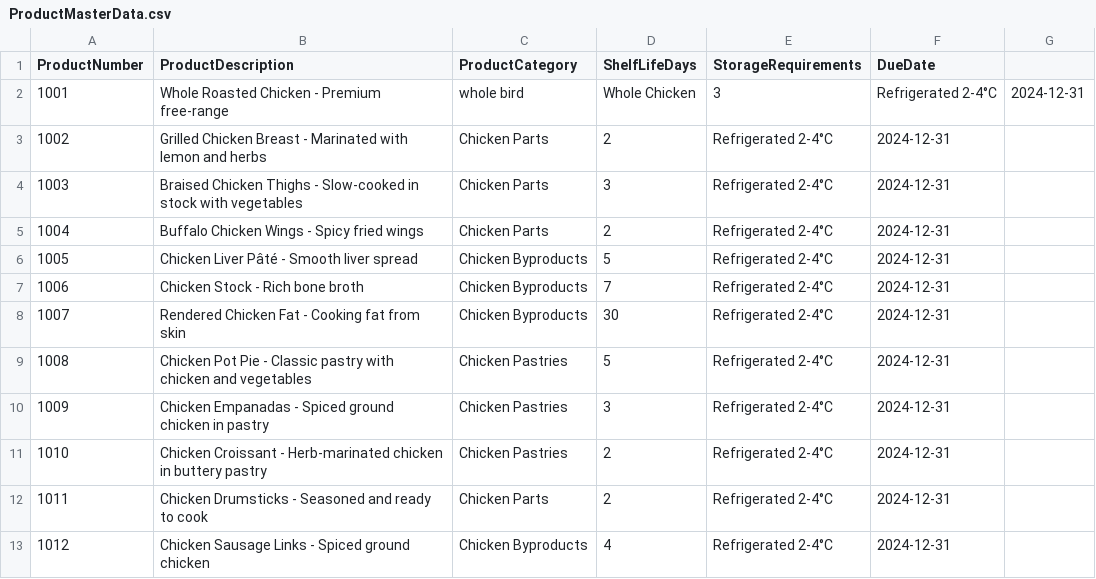
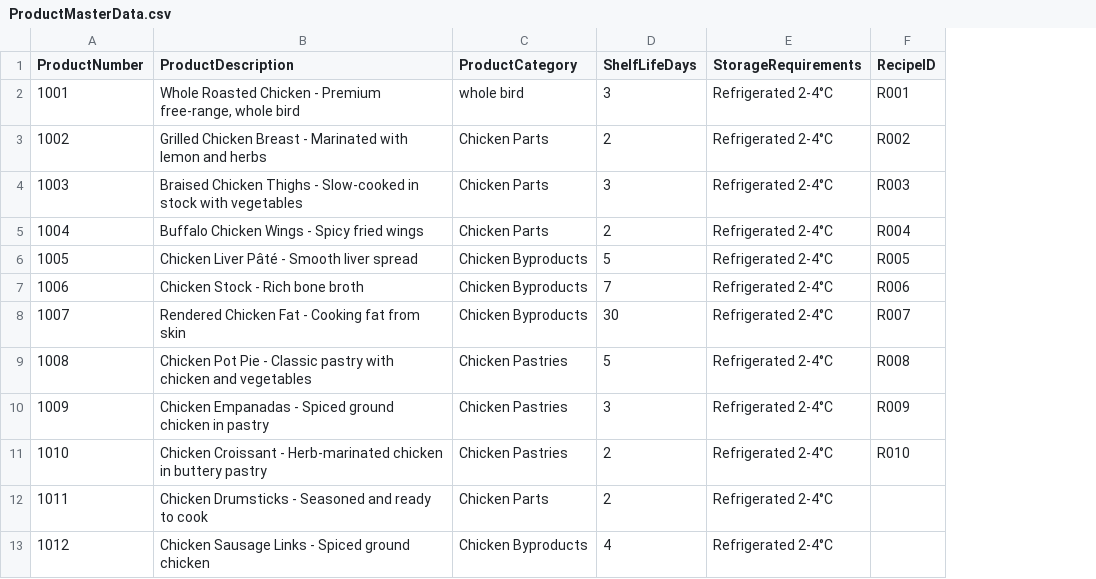
Before and after one commit to Vadoid/save-the-chickens, a CSV file: bigquery_source_data/ProductMasterData.csv, drawn as a sheet; removed rows and columns are numbered as before the commit, all else as after; the diff names each change by its address in the sheet, - before the commit and + after, or states it on an @@ line.

```diff
--- a/bigquery_source_data/ProductMasterData.csv
+++ b/bigquery_source_data/ProductMasterData.csv
-column F (DueDate), rows 2-13: Refrigerated 2-4°C | 2024-12-31 | 2024-12-31 | 2024-12-31 | 2024-12-31 | 2024-12-31 | 2024-12-31 | 2024-12-31 | 2024-12-31 | 2024-12-31 | 2024-12-31 | 2024-12-31
-column G, row 2: 2024-12-31
+column F (RecipeID), rows 2-11: R001 | R002 | R003 | R004 | R005 | R006 | R007 | R008 | R009 | R010
-B2 (ProductDescription): …- Premium free-range
+B2 (ProductDescription): …- Premium free-range, whole bird
-D2 (ShelfLifeDays): Whole Chicken
+D2 (ShelfLifeDays): 3
-E2 (StorageRequirements): 3
+E2 (StorageRequirements): Refrigerated 2-4°C
```
Also changed, not shown: bigquery_source_data/CustomerFeedback.csv, bigquery_source_data/Recipes.csv, 5 other files.
